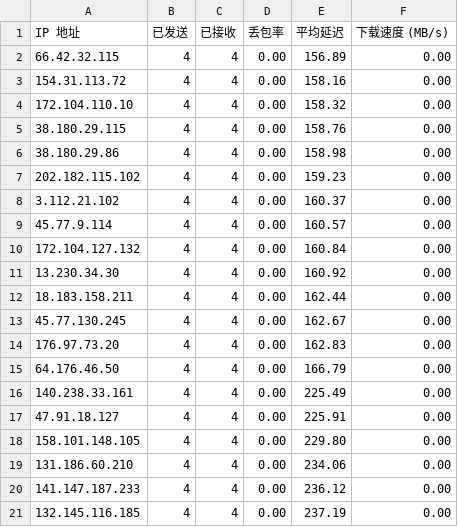
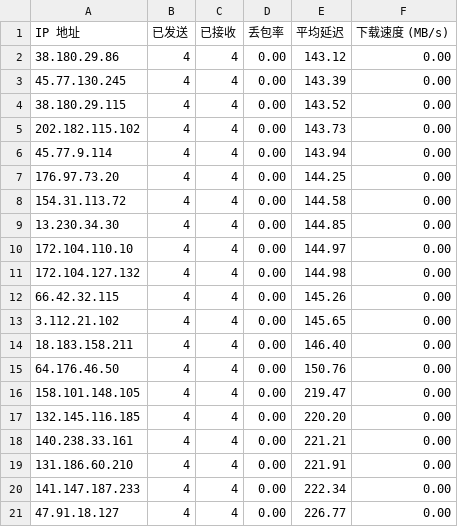
Before and after one commit to rdone442/dns, a CSV file: ip/jp.csv, drawn as a sheet.

```diff
--- a/ip/jp.csv
+++ b/ip/jp.csv
@@ -1,21 +1,21 @@
 IP 地址,已发送,已接收,丢包率,平均延迟,下载速度 (MB/s)
-66.42.32.115,4,4,0.00,156.89,0.00
-154.31.113.72,4,4,0.00,158.16,0.00
-172.104.110.10,4,4,0.00,158.32,0.00
-38.180.29.115,4,4,0.00,158.76,0.00
-38.180.29.86,4,4,0.00,158.98,0.00
-202.182.115.102,4,4,0.00,159.23,0.00
-3.112.21.102,4,4,0.00,160.37,0.00
-45.77.9.114,4,4,0.00,160.57,0.00
-172.104.127.132,4,4,0.00,160.84,0.00
-13.230.34.30,4,4,0.00,160.92,0.00
-18.183.158.211,4,4,0.00,162.44,0.00
-45.77.130.245,4,4,0.00,162.67,0.00
-176.97.73.20,4,4,0.00,162.83,0.00
-64.176.46.50,4,4,0.00,166.79,0.00
-140.238.33.161,4,4,0.00,225.49,0.00
-47.91.18.127,4,4,0.00,225.91,0.00
-158.101.148.105,4,4,0.00,229.80,0.00
-131.186.60.210,4,4,0.00,234.06,0.00
-141.147.187.233,4,4,0.00,236.12,0.00
-132.145.116.185,4,4,0.00,237.19,0.00
+38.180.29.86,4,4,0.00,143.12,0.00
+45.77.130.245,4,4,0.00,143.39,0.00
+38.180.29.115,4,4,0.00,143.52,0.00
+202.182.115.102,4,4,0.00,143.73,0.00
+45.77.9.114,4,4,0.00,143.94,0.00
+176.97.73.20,4,4,0.00,144.25,0.00
+154.31.113.72,4,4,0.00,144.58,0.00
+13.230.34.30,4,4,0.00,144.85,0.00
+172.104.110.10,4,4,0.00,144.97,0.00
+172.104.127.132,4,4,0.00,144.98,0.00
+66.42.32.115,4,4,0.00,145.26,0.00
+3.112.21.102,4,4,0.00,145.65,0.00
+18.183.158.211,4,4,0.00,146.40,0.00
+64.176.46.50,4,4,0.00,150.76,0.00
+158.101.148.105,4,4,0.00,219.47,0.00
+132.145.116.185,4,4,0.00,220.20,0.00
+140.238.33.161,4,4,0.00,221.21,0.00
+131.186.60.210,4,4,0.00,221.91,0.00
+141.147.187.233,4,4,0.00,222.34,0.00
+47.91.18.127,4,4,0.00,226.77,0.00
```
Also changed, not shown: ip/kr.csv, ip/sg.csv, 4 other files.
